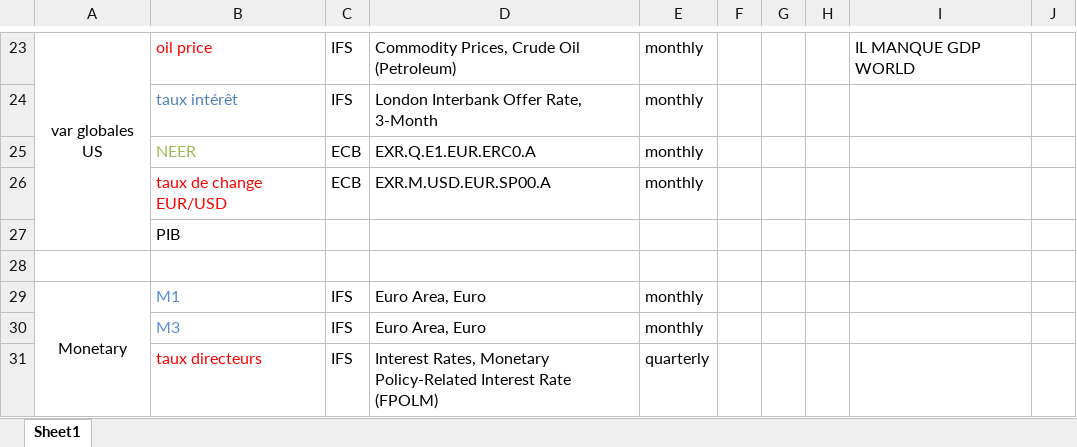
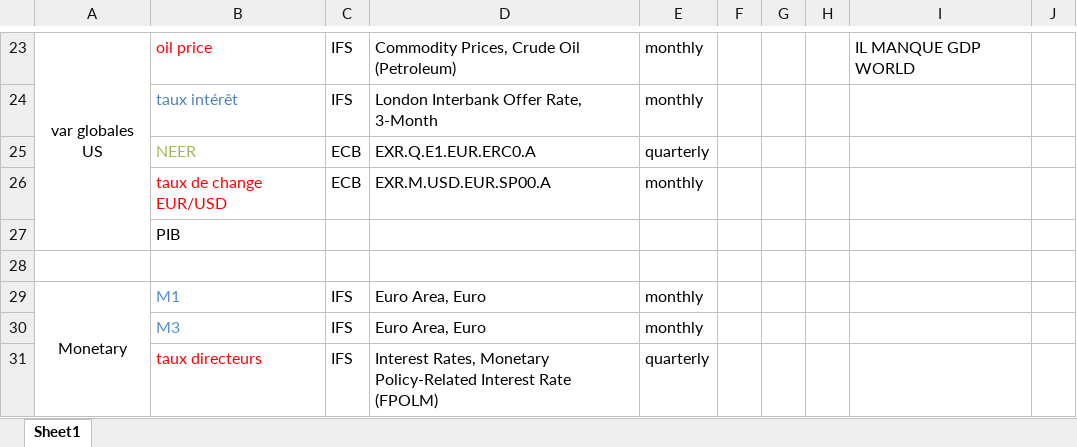
Before and after one commit to lcallot/ProjetEZ, an Excel workbook: data/Quarterly/datarecap.xlsx, sheet Sheet1, drawn as a sheet; only a part is shown, gaps mark what is left out; values as stored, in another font and other column widths than the file's, no borders; the diff names each change by its address in the sheet, - before the commit and + after, or states it on an @@ line.

Commit message:
maj

```diff
--- a/data/Quarterly/datarecap.xlsx (sheet Sheet1)
+++ b/data/Quarterly/datarecap.xlsx (sheet Sheet1)
-E25: monthly
+E25: quarterly
```
